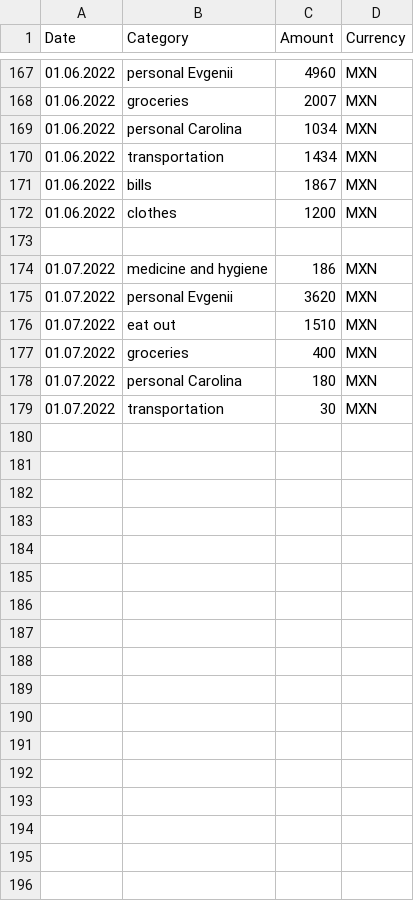
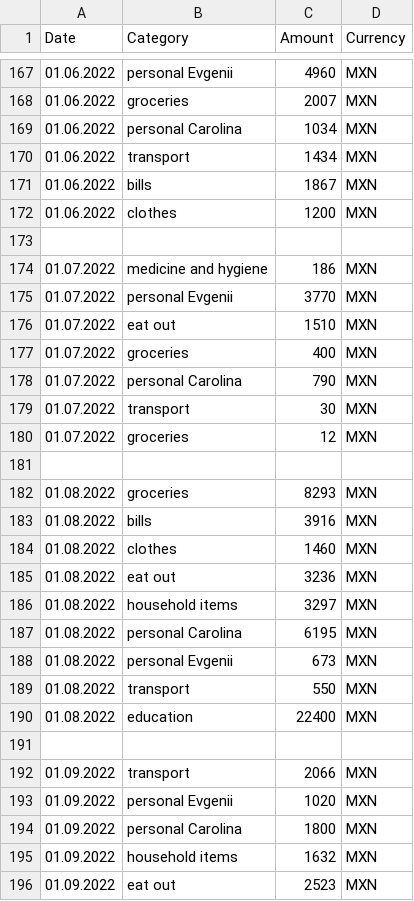
Before and after one commit to EvgeniiZorin/Finance_Manager, a TSV file: Finance_record.tsv, drawn as a sheet; only a part is shown, gaps mark what is left out; the diff covers the shown part only.

```diff
--- a/Finance_record.tsv
+++ b/Finance_record.tsv
@@ -169,3 +169,3 @@ Date	Category	Amount	Currency
 01.06.2022	personal Carolina	1034	MXN
-01.06.2022	transportation	1434	MXN
+01.06.2022	transport	1434	MXN
 01.06.2022	bills	1867	MXN
@@ -174,6 +174,23 @@ Date	Category	Amount	Currency
 01.07.2022	medicine and hygiene	186	MXN
-01.07.2022	personal Evgenii	3620	MXN
+01.07.2022	personal Evgenii	3770	MXN
 01.07.2022	eat out	1510	MXN
 01.07.2022	groceries	400	MXN
-01.07.2022	personal Carolina	180	MXN
-01.07.2022	transportation	30	MXN
+01.07.2022	personal Carolina	790	MXN
+01.07.2022	transport	30	MXN
+01.07.2022	groceries	12	MXN
+
+01.08.2022	groceries	8293	MXN
+01.08.2022	bills	3916	MXN
+01.08.2022	clothes	1460	MXN
+01.08.2022	eat out	3236	MXN
+01.08.2022	household items	3297	MXN
+01.08.2022	personal Carolina	6195	MXN
+01.08.2022	personal Evgenii	673	MXN
+01.08.2022	transport	550	MXN
+01.08.2022	education	22400	MXN
+
+01.09.2022	transport	2066	MXN
+01.09.2022	personal Evgenii	1020	MXN
+01.09.2022	personal Carolina	1800	MXN
+01.09.2022	household items	1632	MXN
+01.09.2022	eat out	2523	MXN
```
Also changed, not shown: 5 added rows and 1 edited cell elsewhere in this file, 4 other files.
